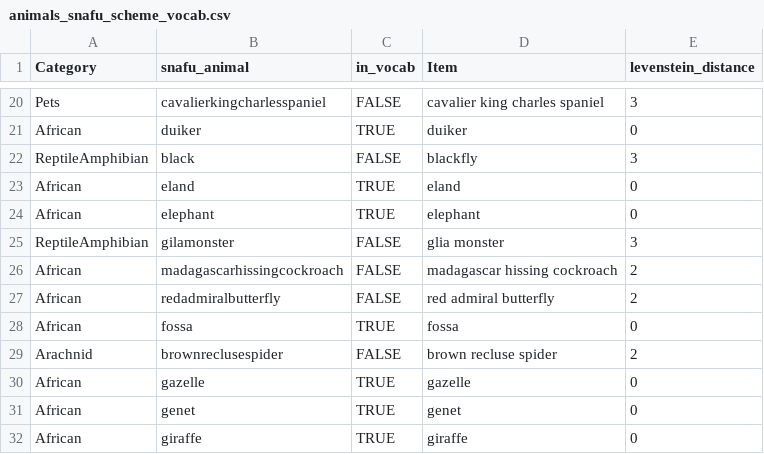
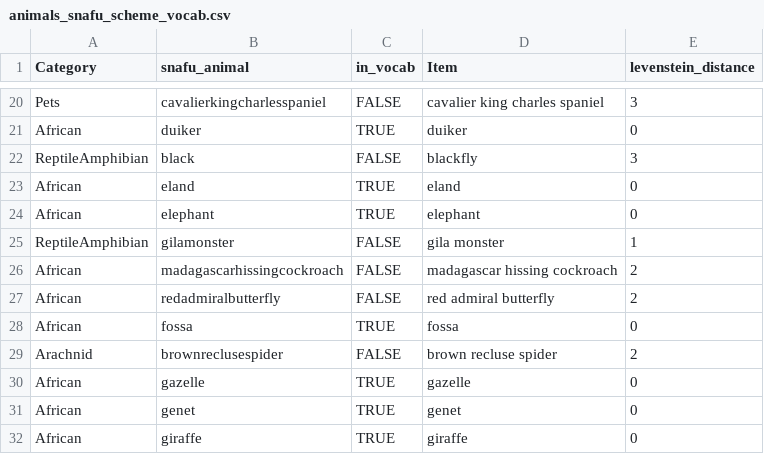
Before and after one commit to thelexiconlab/forager-web, a CSV file: data/norms/animals_snafu_scheme_vocab.csv, drawn as a sheet; only a part is shown, gaps mark what is left out.

Commit message:
Use forager's animals lexical data (wordfreq frequencies) and norms
- data/lexical_data/ is now a copy of forager's data/lexical_data/animals/
  (2,082 words plus UNK): adds 39 words (e.g. quokka, aye aye), corrects
  "glia monster" to "gila monster", and switches word frequencies from Google
  Ngram log counts to wordfreq Zipf frequencies. Semantic and phonological
  values of words in both vocabularies are unchanged (max difference 1.2e-8).
- data/norms/animals_snafu_scheme_vocab.csv matches forager's (gila monster).
- forager/frequency.py synced with forager (wordfreq); it is only used to
  regenerate frequencies, so wordfreq is not a runtime dependency.
- README, data/README, forager/README and docs page describe the data source.

```diff
--- a/data/norms/animals_snafu_scheme_vocab.csv
+++ b/data/norms/animals_snafu_scheme_vocab.csv
@@ -24,3 +24,3 @@ African,eland,TRUE,eland,0
 African,elephant,TRUE,elephant,0
-ReptileAmphibian,gilamonster,FALSE,glia monster,3
+ReptileAmphibian,gilamonster,FALSE,gila monster,1
 African,madagascarhissingcockroach,FALSE,madagascar hissing cockroach,2
```
Also changed, not shown: data/lexical_data/vocab.csv, 9 other files.
